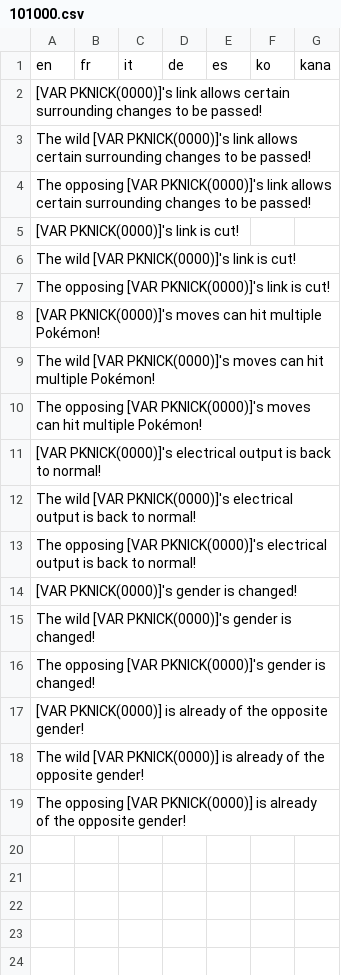
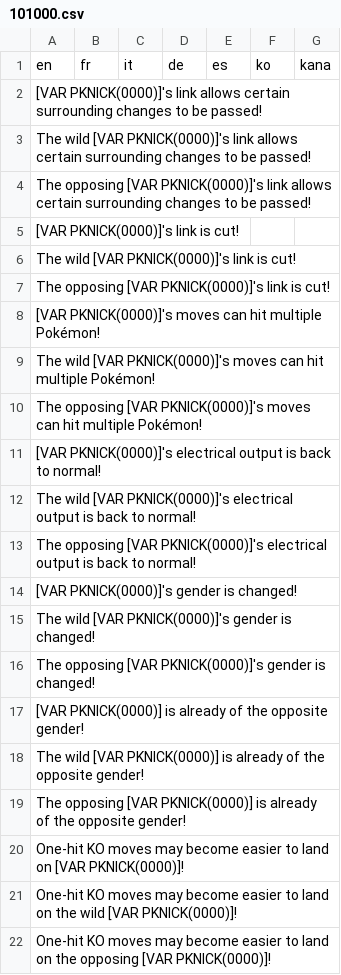
Before and after one commit to zhec9p/psdk-custom-data, a CSV file: Data/Text/Dialogs/101000.csv, drawn as a sheet.

Commit message:
Spider Silk: Data for OHKO chance effect

```diff
--- a/Data/Text/Dialogs/101000.csv
+++ b/Data/Text/Dialogs/101000.csv
@@ -19 +19,4 @@ The wild [VAR PKNICK(0000)] is already of the opposite gender!,,,,,,
 The opposing [VAR PKNICK(0000)] is already of the opposite gender!,,,,,,
+One-hit KO moves may become easier to land on [VAR PKNICK(0000)]!,,,,,,
+One-hit KO moves may become easier to land on the wild [VAR PKNICK(0000)]!,,,,,,
+One-hit KO moves may become easier to land on the opposing [VAR PKNICK(0000)]!,,,,,,
```
Also changed, not shown: Data/Text/Dialogs/100005.csv.
